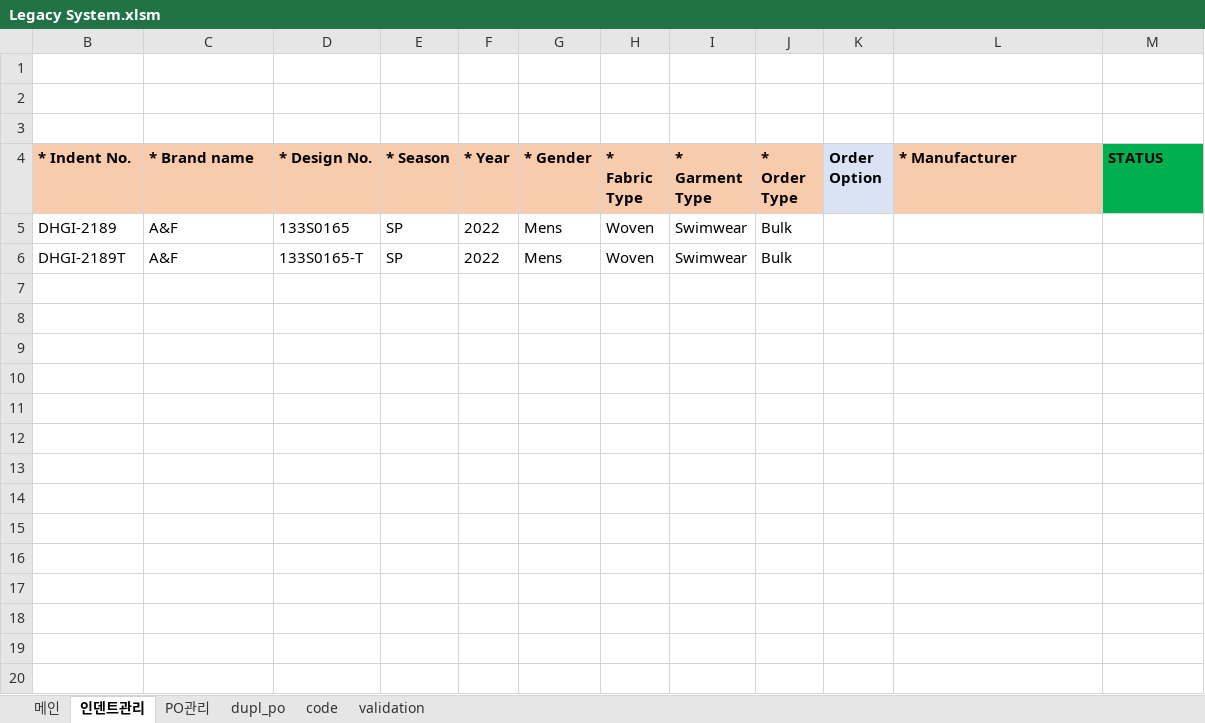
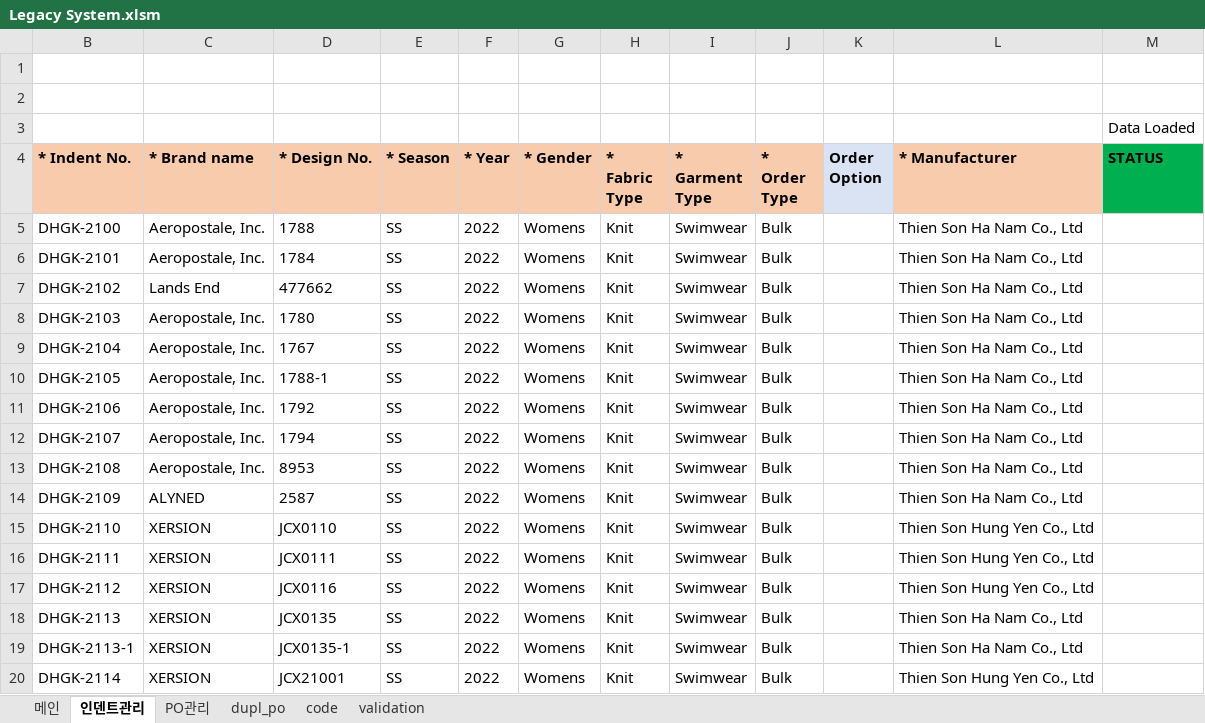
Before and after one commit to Lindo79/Trainning, an Excel workbook: Legacy System.xlsm, sheet 인덴트관리, drawn as a sheet; only a part is shown; values as stored, in another font and other column widths than the file's, no borders; charts and pictures and conditional formats not drawn; removed rows and columns are numbered as before the commit, all else as after; the diff covers the shown part only; the diff names each change by its address in the sheet, - before the commit and + after, or states it on an @@ line.

Commit message:
Add files via upload

```diff
--- a/Legacy System.xlsm (sheet 인덴트관리)
+++ b/Legacy System.xlsm (sheet 인덴트관리)
-M3 (STATUS): (empty)
+M3 (STATUS): Data Loaded
-row 5: DHGI-2189 | A&F | 133S0165 | SP | 2022 | Mens | Woven | Swimwear | Bulk
-row 6: DHGI-2189T | A&F | 133S0165-T | SP | 2022 | Mens | Woven | Swimwear | Bulk
+row 5: DHGK-2100 | Aeropostale, Inc. | 1788 | SS | 2022 | Womens | Knit | Swimwear | Bulk |  | Thien Son Ha Nam Co., Ltd
+row 6: DHGK-2101 | Aeropostale, Inc. | 1784 | SS | 2022 | Womens | Knit | Swimwear | Bulk |  | Thien Son Ha Nam Co., Ltd
+row 7: DHGK-2102 | Lands End | 477662 | SS | 2022 | Womens | Knit | Swimwear | Bulk |  | Thien Son Ha Nam Co., Ltd
+row 8: DHGK-2103 | Aeropostale, Inc. | 1780 | SS | 2022 | Womens | Knit | Swimwear | Bulk |  | Thien Son Ha Nam Co., Ltd
+row 9: DHGK-2104 | Aeropostale, Inc. | 1767 | SS | 2022 | Womens | Knit | Swimwear | Bulk |  | Thien Son Ha Nam Co., Ltd
+row 10: DHGK-2105 | Aeropostale, Inc. | 1788-1 | SS | 2022 | Womens | Knit | Swimwear | Bulk |  | Thien Son Ha Nam Co., Ltd
+row 11: DHGK-2106 | Aeropostale, Inc. | 1792 | SS | 2022 | Womens | Knit | Swimwear | Bulk |  | Thien Son Ha Nam Co., Ltd
+row 12: DHGK-2107 | Aeropostale, Inc. | 1794 | SS | 2022 | Womens | Knit | Swimwear | Bulk |  | Thien Son Ha Nam Co., Ltd
+row 13: DHGK-2108 | Aeropostale, Inc. | 8953 | SS | 2022 | Womens | Knit | Swimwear | Bulk |  | Thien Son Ha Nam Co., Ltd
+row 14: DHGK-2109 | ALYNED | 2587 | SS | 2022 | Womens | Knit | Swimwear | Bulk |  | Thien Son Ha Nam Co., Ltd
+row 15: DHGK-2110 | XERSION | JCX0110 | SS | 2022 | Womens | Knit | Swimwear | Bulk |  | Thien Son Hung Yen Co., Ltd
+row 16: DHGK-2111 | XERSION | JCX0111 | SS | 2022 | Womens | Knit | Swimwear | Bulk |  | Thien Son Hung Yen Co., Ltd
+row 17: DHGK-2112 | XERSION | JCX0116 | SS | 2022 | Womens | Knit | Swimwear | Bulk |  | Thien Son Hung Yen Co., Ltd
+row 18: DHGK-2113 | XERSION | JCX0135 | SS | 2022 | Womens | Knit | Swimwear | Bulk |  | Thien Son Ha Nam Co., Ltd
+row 19: DHGK-2113-1 | XERSION | JCX0135-1 | SS | 2022 | Womens | Knit | Swimwear | Bulk |  | Thien Son Ha Nam Co., Ltd
+row 20: DHGK-2114 | XERSION | JCX21001 | SS | 2022 | Womens | Knit | Swimwear | Bulk |  | Thien Son Hung Yen Co., Ltd
```
Also changed, not shown: 12 added rows elsewhere in this sheet, sheet PO관리, sheet code, hidden cells, charts or pictures.
